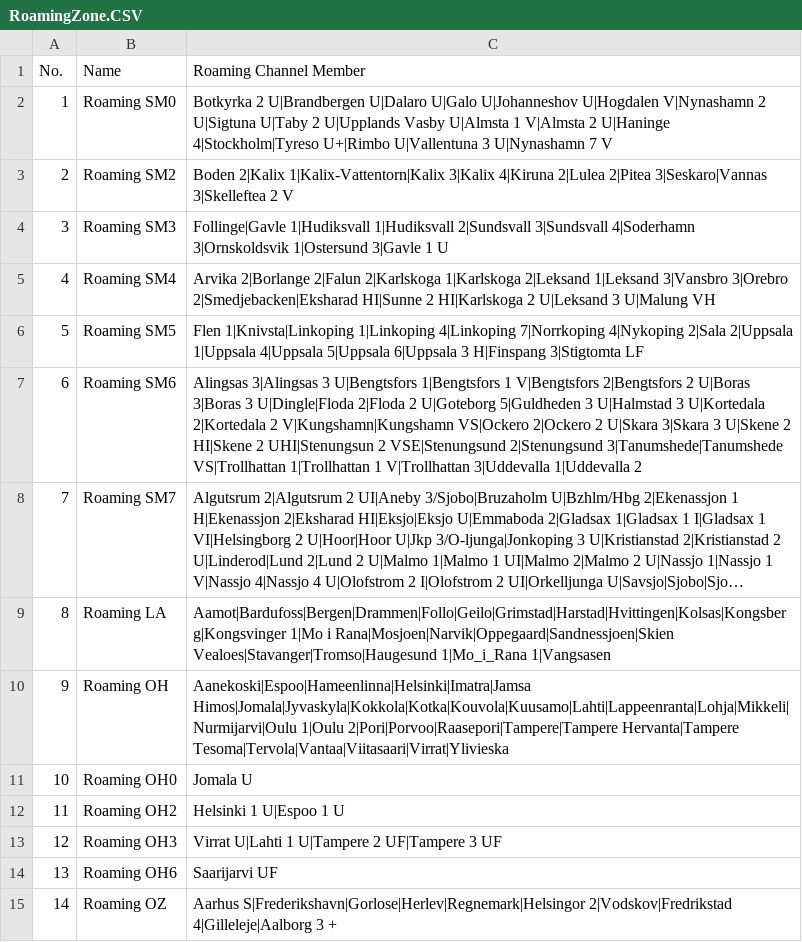
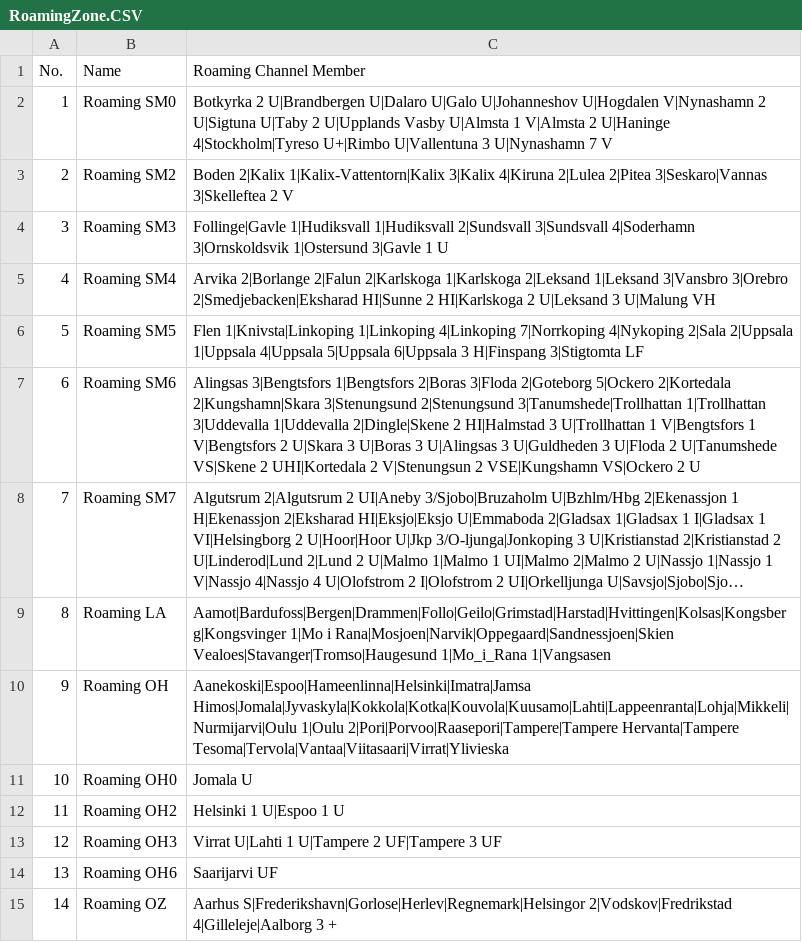
Before and after one commit to sm0rgm/at-d578uv, a CSV file: RoamingZone.CSV, drawn as a sheet; long unchanged cells end in …; the diff names each change by its address in the sheet, - before the commit and + after, or states it on an @@ line.

Commit message:
2025-10-11

```diff
--- a/RoamingZone.CSV
+++ b/RoamingZone.CSV
-C7 (Roaming Channel Member): Alingsas 3|Alingsas 3 U|Bengtsfors 1|Bengtsfors 1 V|Bengtsfors 2|Bengtsfors 2 U|Boras 3|Boras 3 U|Dingle|Floda 2|Floda 2 U|Goteborg 5|Guldheden 3 U|Halmstad 3 U|Kortedala 2|Kortedala 2 V|Kungshamn|Kungshamn VS|Ockero 2|Ockero 2 U|Skara 3|Skara 3 U|Skene 2 HI|Skene 2 UHI|Stenungsun 2 VSE|Stenungsund 2|Stenungsund 3|Tanumshede|Tanumshede VS|Trollhattan 1|Trollhattan 1 V|Trollhattan 3|Uddevalla 1|Uddevalla 2
+C7 (Roaming Channel Member): Alingsas 3|Bengtsfors 1|Bengtsfors 2|Boras 3|Floda 2|Goteborg 5|Ockero 2|Kortedala 2|Kungshamn|Skara 3|Stenungsund 2|Stenungsund 3|Tanumshede|Trollhattan 1|Trollhattan 3|Uddevalla 1|Uddevalla 2|Dingle|Skene 2 HI|Halmstad 3 U|Trollhattan 1 V|Bengtsfors 1 V|Bengtsfors 2 U|Skara 3 U|Boras 3 U|Alingsas 3 U|Guldheden 3 U|Floda 2 U|Tanumshede VS|Skene 2 UHI|Kortedala 2 V|Stenungsun 2 VSE|Kungshamn VS|Ockero 2 U
```
